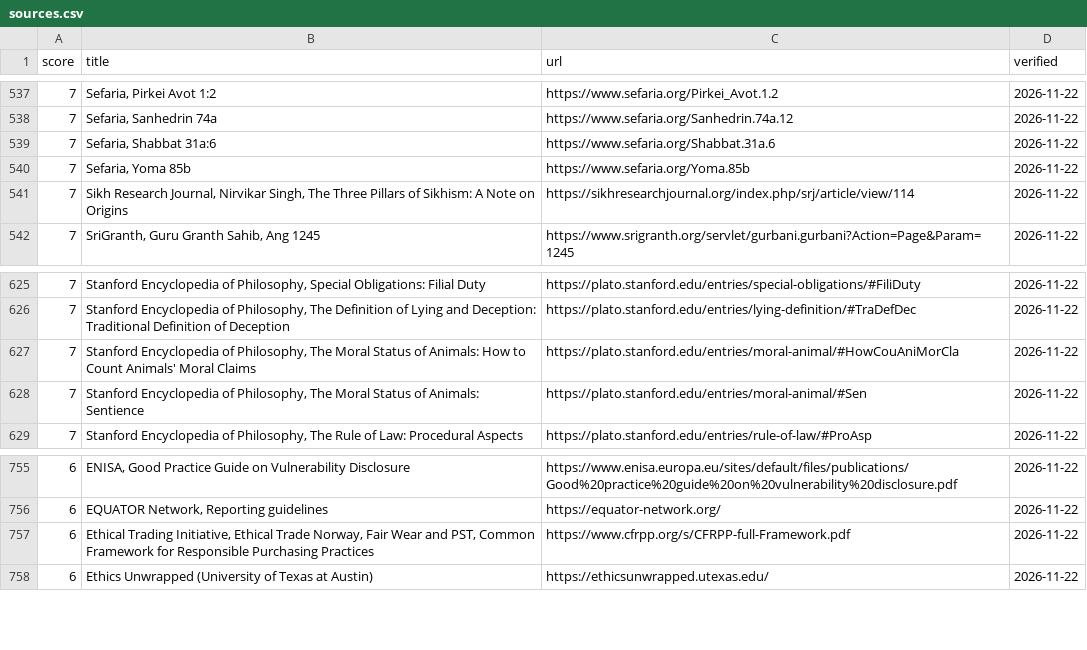
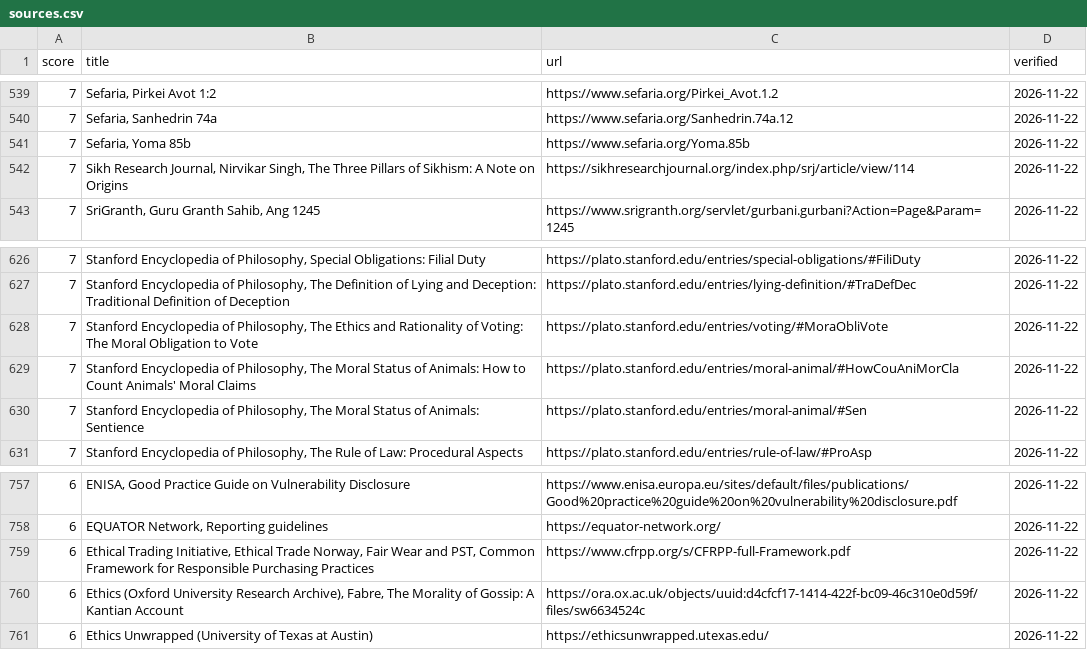
Before and after one commit to depuschm/moral-guidelines, a CSV file: sources.csv, drawn as a sheet; only a part is shown, gaps mark what is left out; removed rows and columns are numbered as before the commit, all else as after; the diff covers the shown part only; the diff names each change by its address in the sheet, - before the commit and + after, or states it on an @@ line.

```diff
--- a/sources.csv
+++ b/sources.csv
-row 539: 7 | Sefaria, Shabbat 31a:6 | https://www.sefaria.org/Shabbat.31a.6 | 2026-11-22
+row 628: 7 | Stanford Encyclopedia of Philosophy, The Ethics and Rationality of Voting: The Moral Obligation to Vote | https://plato.stanford.edu/entries/voting/#MoraObliVote | 2026-11-22
+row 760: 6 | Ethics (Oxford University Research Archive), Fabre, The Morality of Gossip: A Kantian Account | https://ora.ox.ac.uk/objects/uuid:d4cfcf17-1414-422f-bc09-46c310e0d59f/files/sw6634524c | 2026-11-22
```
Also changed, not shown: 4 added rows and 2 removed rows elsewhere in this file, rules.csv, 43 other files.
